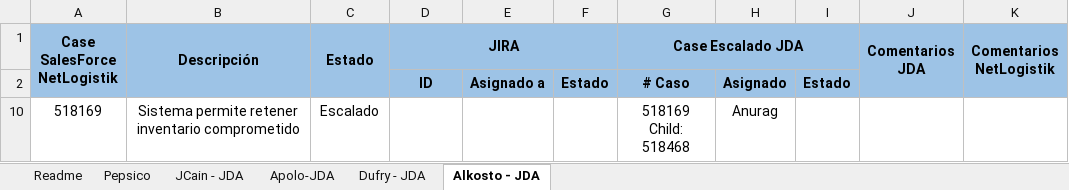
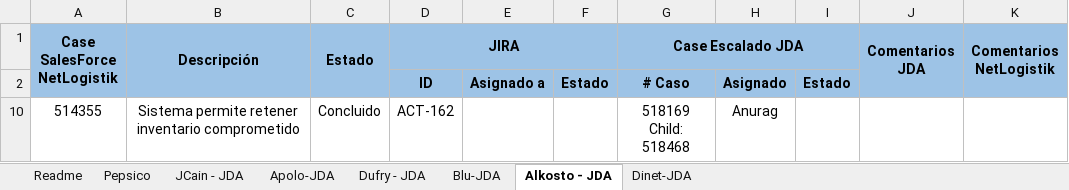
Before and after one commit to CoNetlogistik/Netlogistik, an Excel workbook: 01- Casos escalados JDA/SUP_JDA_JULIO_V2_1.xlsx, sheet Alkosto - JDA, drawn as a sheet; values as stored, in another font and other column widths than the file's, no borders; the diff names each change by its address in the sheet, - before the commit and + after, or states it on an @@ line.

```diff
--- a/01- Casos escalados JDA/SUP_JDA_JULIO_V2_1.xlsx (sheet Alkosto - JDA)
+++ b/01- Casos escalados JDA/SUP_JDA_JULIO_V2_1.xlsx (sheet Alkosto - JDA)
+sheet tab: Blu-JDA
+sheet tab: Dinet-JDA
-A10 (Case SalesForce NetLogistik): 518169
+A10 (Case SalesForce NetLogistik): 514355
-C10 (Estado): Escalado
+C10 (Estado): Concluido
-D10 (JIRA): (empty)
+D10 (JIRA): ACT-162
```
Also changed, not shown: sheet JCain - JDA, sheet Pepsico, sheet Readme, hidden cells, 01- Casos escalados JDA/Casos JDA Colmbia 20132.xlsx, 02- Casos Netlogistik/Formato seguimiento de casos.xlsx, 1 other file.
